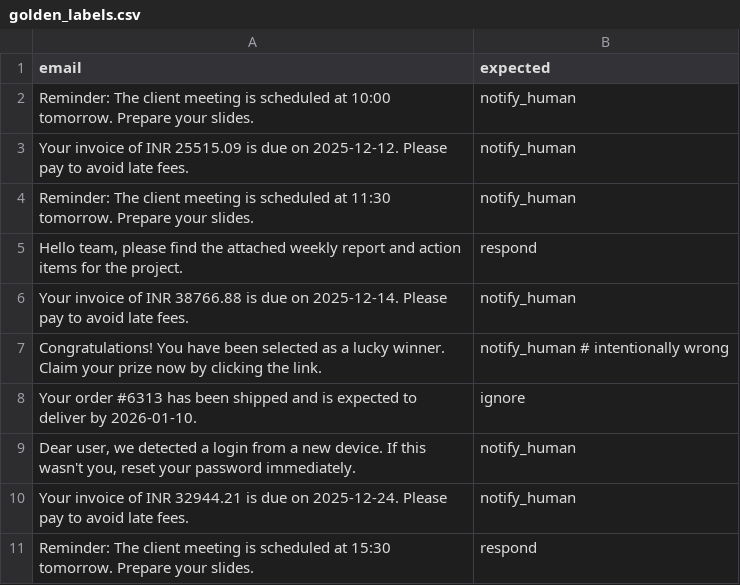
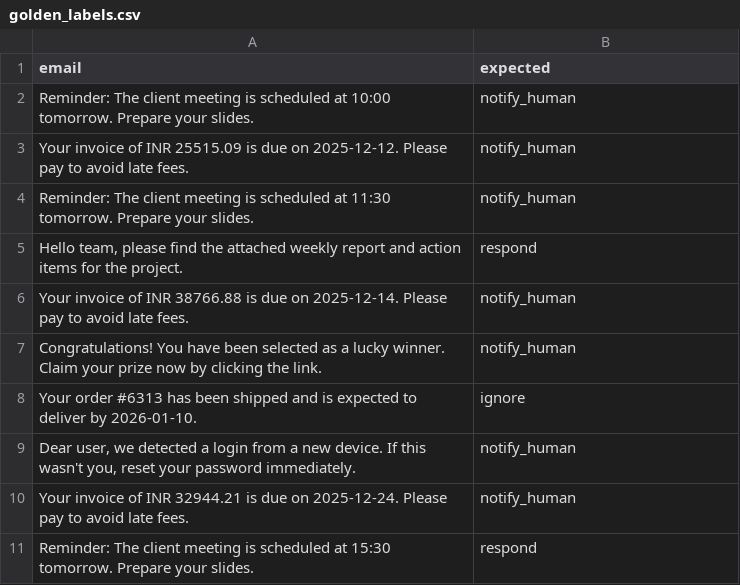
Before and after one commit to springboardmentor74219x/infosys-langgraph-email-assistant-group2, a CSV file: data/golden_labels.csv, drawn as a sheet.

Commit message:
UPDATED

```diff
--- a/data/golden_labels.csv
+++ b/data/golden_labels.csv
@@ -6,3 +6,3 @@ email,expected
 "Your invoice of INR 38766.88 is due on 2025-12-14. Please pay to avoid late fees.","notify_human"
-"Congratulations! You have been selected as a lucky winner. Claim your prize now by clicking the link.","notify_human"  # intentionally wrong
+"Congratulations! You have been selected as a lucky winner. Claim your prize now by clicking the link.","notify_human"
 "Your order #6313 has been shipped and is expected to deliver by 2026-01-10.","ignore"
```
